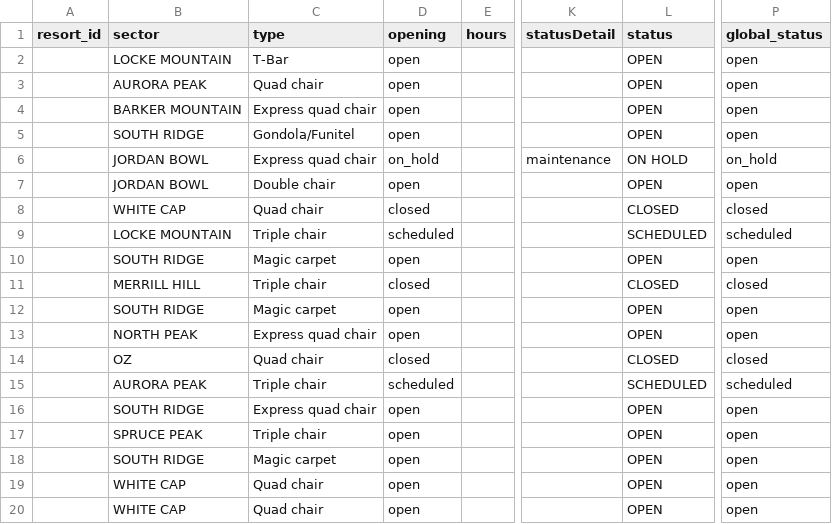
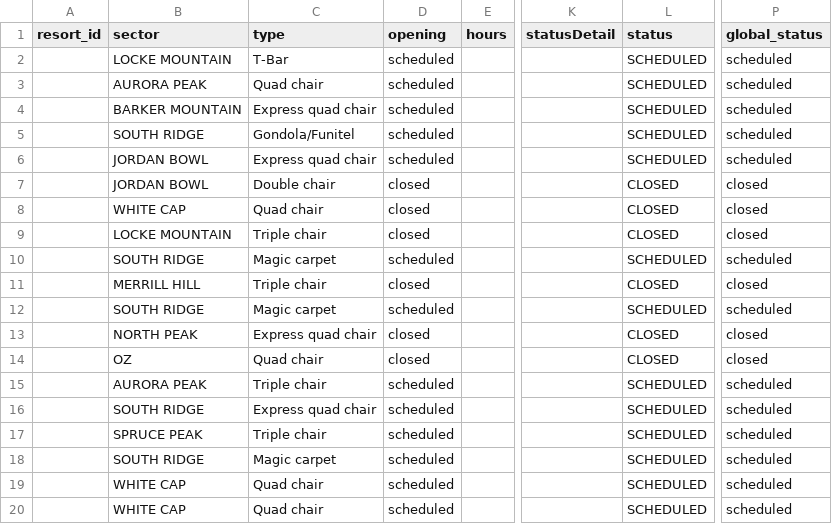
Before and after one commit to abkfenris/SundayRiverConditions, a CSV file: lifts.csv, drawn as a sheet; only a part is shown, gaps mark what is left out; the diff names each change by its address in the sheet, - before the commit and + after, or states it on an @@ line.

```diff
--- a/lifts.csv
+++ b/lifts.csv
-D2:D5 (opening): open
+D2:D5 (opening): scheduled
-L2:L5 (status): OPEN
+L2:L5 (status): SCHEDULED
-P2:P5 (global_status): open
+P2:P5 (global_status): scheduled
-D6 (opening): on_hold
+D6 (opening): scheduled
-K6 (statusDetail): maintenance
+K6 (statusDetail): (empty)
-L6 (status): ON HOLD
+L6 (status): SCHEDULED
-P6 (global_status): on_hold
+P6 (global_status): scheduled
-D7 (opening): open
+D7 (opening): closed
-L7 (status): OPEN
+L7 (status): CLOSED
-P7 (global_status): open
+P7 (global_status): closed
-D9 (opening): scheduled
+D9 (opening): closed
-L9 (status): SCHEDULED
+L9 (status): CLOSED
-P9 (global_status): scheduled
+P9 (global_status): closed
-D10 (opening): open
+D10 (opening): scheduled
-L10 (status): OPEN
+L10 (status): SCHEDULED
-P10 (global_status): open
+P10 (global_status): scheduled
-D12 (opening): open
+D12 (opening): scheduled
-L12 (status): OPEN
+L12 (status): SCHEDULED
-P12 (global_status): open
+P12 (global_status): scheduled
-D13 (opening): open
+D13 (opening): closed
-L13 (status): OPEN
+L13 (status): CLOSED
-P13 (global_status): open
+P13 (global_status): closed
-D16:D20 (opening): open
+D16:D20 (opening): scheduled
-L16:L20 (status): OPEN
+L16:L20 (status): SCHEDULED
-P16:P20 (global_status): open
+P16:P20 (global_status): scheduled
```
Also changed, not shown: trails.csv, 1 other file.
